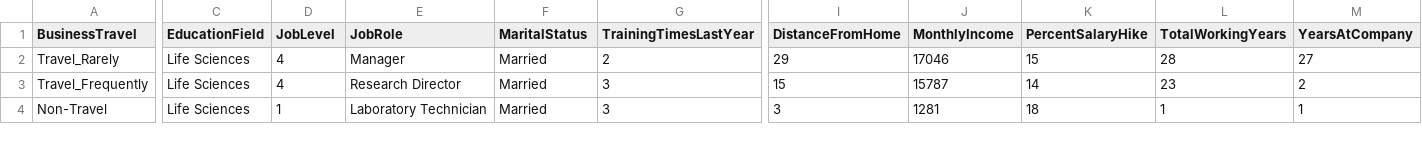
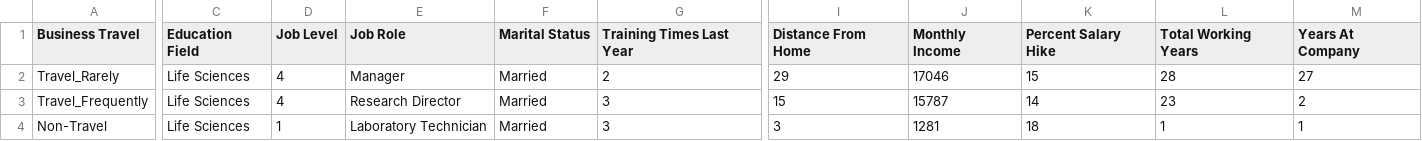
Before and after one commit to Ruze-alt/privacy, a CSV file: data/hr_employee_attrition.csv, drawn as a sheet; only a part is shown, gaps mark what is left out; the diff covers the shown part only; the diff names each change by its address in the sheet, - before the commit and + after, or states it on an @@ line.

```diff
--- a/data/hr_employee_attrition.csv
+++ b/data/hr_employee_attrition.csv
-A1: BusinessTravel
+A1: Business Travel
-C1: EducationField
+C1: Education Field
-D1: JobLevel
+D1: Job Level
-E1: JobRole
+E1: Job Role
-F1: MaritalStatus
+F1: Marital Status
-G1: TrainingTimesLastYear
+G1: Training Times Last Year
-I1: DistanceFromHome
+I1: Distance From Home
-J1: MonthlyIncome
+J1: Monthly Income
-K1: PercentSalaryHike
+K1: Percent Salary Hike
-L1: TotalWorkingYears
+L1: Total Working Years
-M1: YearsAtCompany
+M1: Years At Company
```
Also changed, not shown: 1 edited cell elsewhere in this file, data/bank_marketing.csv, data/employee_analytics.csv, 4 other files.
